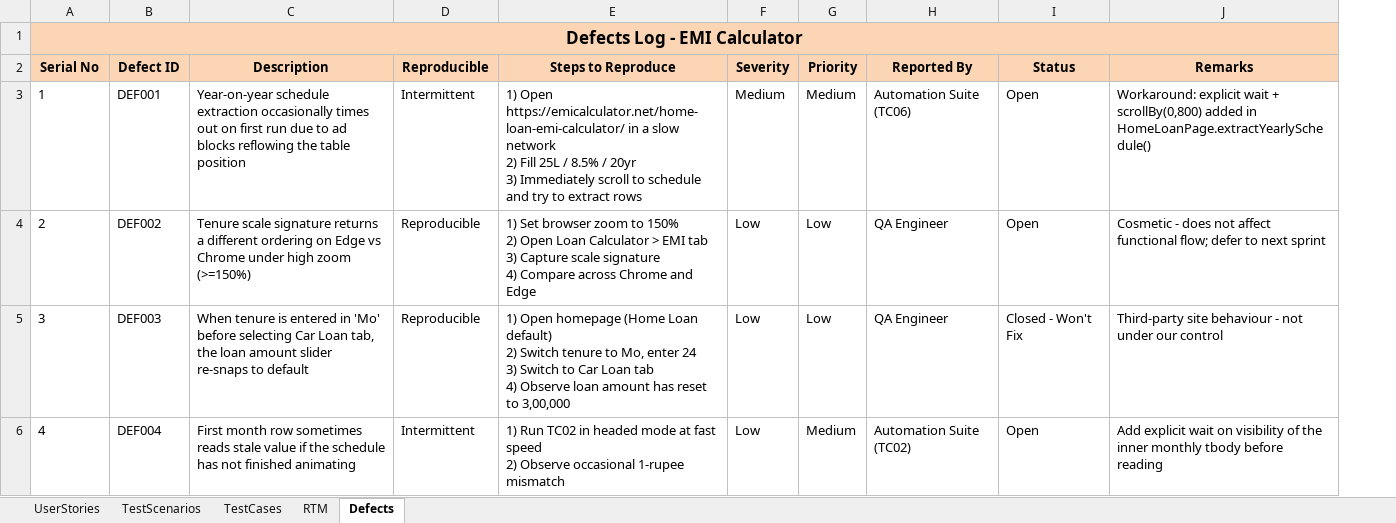
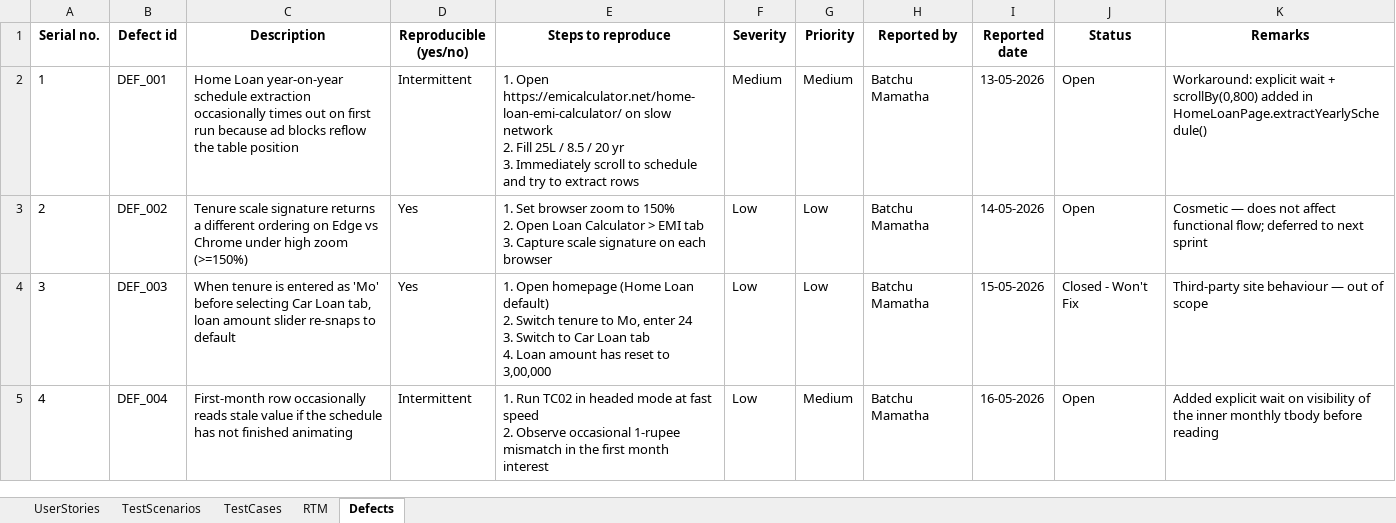
Before and after one commit to BatchuMamatha/EMI_Calculator_Hackathon_Project, an Excel workbook: docs/Project_Documentation.xlsx, sheet Defects, drawn as a sheet; values as stored, in another font and other column widths than the file's, no borders; removed rows and columns are numbered as before the commit, all else as after; ↵ is a line break in a cell; the diff names each change by its address in the sheet, - before the commit and + after, or states it on an @@ line.

Commit message:
docs: regenerate Project_Documentation.xlsx in Finding_Hospital reference style
Matches the columns/style of the reference templates:

UserStories (13 cols)
  - Title row merged across columns
  - Blue header row (FF2F78C4, Arial 9 bold white)
  - 10 user stories US_001..US_010
  - Columns: ID, Name, Feature ID, As a/an, I want to, so that, Author,
    Created on, Reviewed by, Priority, Predecessor, Successor, Acceptance
    Criteria

TestScenarios (5 cols)
  - Plain bold header (Arial 10 bold)
  - 10 scenarios EMI_TS001..EMI_TS010
  - Columns: Module, Scenario ID, Scenario Title, Scenario Description,
    Requirement ID

TestCases (13 cols, multi-row per TC with merged shared columns)
  - 10 test cases FT_TC001..FT_TC010, 43 step rows total
  - Columns: GROUP, TC ID, DESCRIPTION, DESIGNER, TYPE, DATA, COMPLEXITY,
    STEP #, STEP DESCRIPTION, STEP EXPECTED, Actual Result, Status, Defect
  - Group/ID/Desc/Designer/Type/Data/Complexity merged across each TC's
    step rows (matches reference convention)

RTM (6 cols)
  - 12 traceability rows linking FR-001..FR-010 to scenarios + test cases

Defects (11 cols)
  - 4 defects DEF_001..DEF_004 with Reproducible, Severity, Priority,
    Reported by/date, Status, Remarks

```diff
--- a/docs/Project_Documentation.xlsx (sheet Defects)
+++ b/docs/Project_Documentation.xlsx (sheet Defects)
-column B (Defect ID), rows 3-6: DEF001 | DEF002 | DEF003 | DEF004
+column B (Defect id), rows 2-5: DEF_001 | DEF_002 | DEF_003 | DEF_004
-column E (Steps to Reproduce), rows 3-6: 1) Open https://emicalculator.net/home-loan-emi-calculator/ in a slow network ↵ 2) Fill 25L / 8.5% / 20yr ↵ 3) Immediately scroll to schedule and try to extract rows | 1) Set browser zoom to 150% ↵ 2) Open Loan Calculator > EMI tab ↵ 3) Capture scale signature ↵ 4) Compare across Chrome and Edge | 1) Open homepage (Home Loan default) ↵ 2) Switch tenure to Mo, enter 24 ↵ 3) Switch to Car Loan tab ↵ 4) Observe loan amount has reset to 3,00,000 | 1) Run TC02 in headed mode at fast speed ↵ 2) Observe occasional 1-rupee mismatch
+column E (Steps to reproduce), rows 2-5: 1. Open https://emicalculator.net/home-loan-emi-calculator/ on slow network ↵ 2. Fill 25L / 8.5 / 20 yr ↵ 3. Immediately scroll to schedule and try to extract rows | 1. Set browser zoom to 150% ↵ 2. Open Loan Calculator > EMI tab ↵ 3. Capture scale signature on each browser | 1. Open homepage (Home Loan default) ↵ 2. Switch tenure to Mo, enter 24 ↵ 3. Switch to Car Loan tab ↵ 4. Loan amount has reset to 3,00,000 | 1. Run TC02 in headed mode at fast speed ↵ 2. Observe occasional 1-rupee mismatch in the first month interest
-column H (Reported By), rows 3-6: Automation Suite (TC06) | QA Engineer | QA Engineer | Automation Suite (TC02)
+column H (Reported by), rows 2-5: all Batchu Mamatha
+column I (Reported date), rows 2-5: 13-05-2026 | 14-05-2026 | 15-05-2026 | 16-05-2026
-row 1: Defects Log - EMI Calculator
-A1: Serial No
+A1: Serial no.
-A1 fill: #FCD5B5
+A1 fill: none
-C1:D1 fill: #FCD5B5
+C1:D1 fill: none
-D1: Reproducible
+D1: Reproducible (yes/no)
-F1:G1 fill: #FCD5B5
+F1:G1 fill: none
-J1:K1 fill: #FCD5B5
+J1:K1 fill: none
-C2 (Description): Year-on-year schedule extraction occasionally times out on first run due to ad blocks reflowing the table…
+C2 (Description): Home Loan year-on-year schedule extraction occasionally times out on first run because ad blocks reflow the table…
-D3:D4 (Reproducible (yes/no)): Reproducible
+D3:D4 (Reproducible (yes/no)): Yes
-K3 (Remarks): Cosmetic - does not affect functional flow; defer to next…
+K3 (Remarks): Cosmetic — does not affect functional flow; deferred to next…
-C4 (Description): …is entered in 'Mo' before selecting Car Loan tab, the loan amount…
+C4 (Description): …is entered as 'Mo' before selecting Car Loan tab, loan amount…
-K4 (Remarks): …site behaviour - not under our control
+K4 (Remarks): …site behaviour — out of scope
-C5 (Description): First month row sometimes reads stale…
+C5 (Description): First-month row occasionally reads stale…
-K5 (Remarks): Add explicit wait…
+K5 (Remarks): Added explicit wait…
```
Also changed, not shown: sheet TestCases, sheet UserStories, sheet TestScenarios, sheet RTM, 1 other file.
